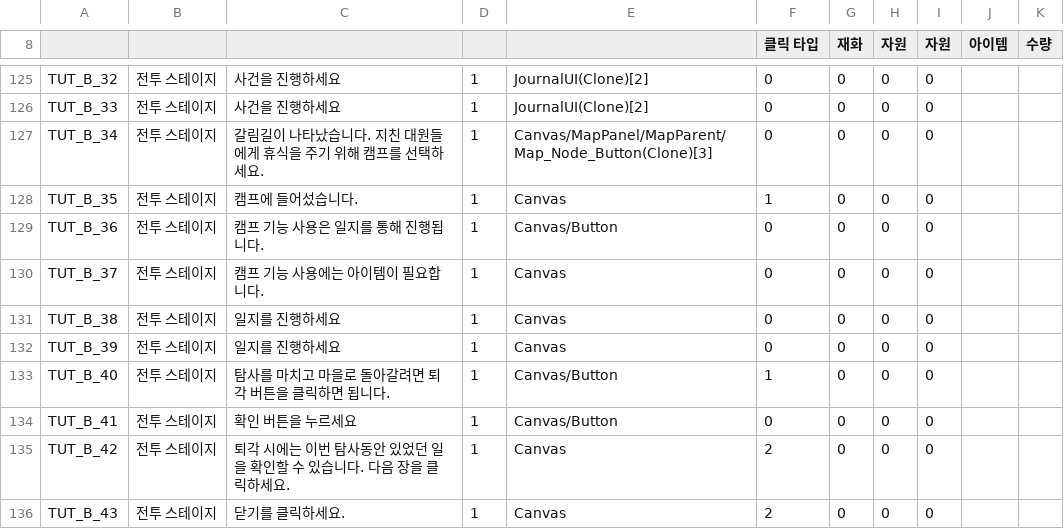
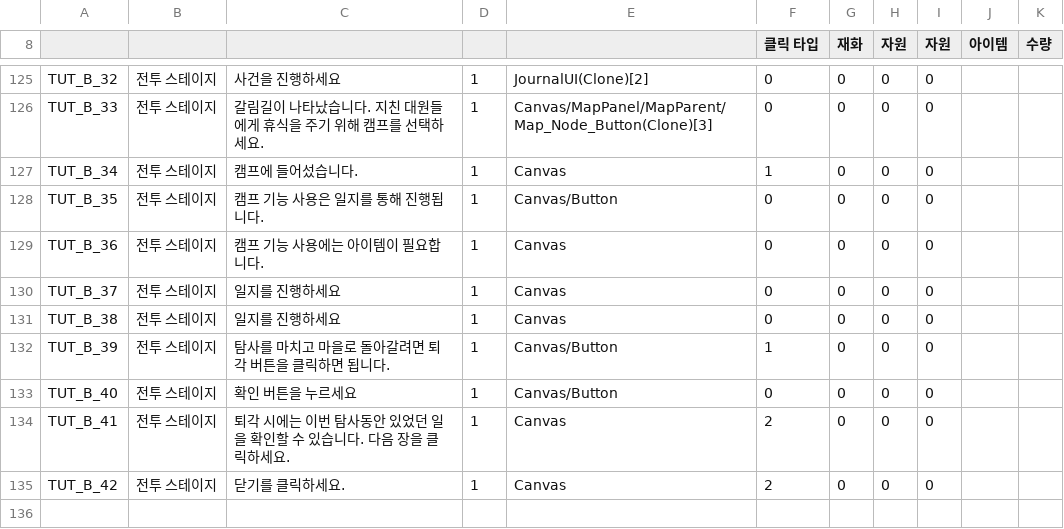
Before and after one commit to Dost-Released-Project/Bond, a TSV file: Assets/Data/TSV/Tutorial.tsv, drawn as a sheet; only a part is shown, gaps mark what is left out; the diff covers the shown part only; the diff names each change by its address in the sheet, - before the commit and + after, or states it on an @@ line.

```diff
--- a/Assets/Data/TSV/Tutorial.tsv
+++ b/Assets/Data/TSV/Tutorial.tsv
-C126: 사건을 진행하세요
+C126: 갈림길이 나타났습니다. 지친 대원들에게 휴식을 주기 위해 캠프를 선택하세요.
-E126: JournalUI(Clone)[2]
+E126: Canvas/MapPanel/MapParent/Map_Node_Button(Clone)[3]
-C127: 갈림길이 나타났습니다. 지친 대원들에게 휴식을 주기 위해 캠프를 선택하세요.
+C127: 캠프에 들어섰습니다.
-E127: Canvas/MapPanel/MapParent/Map_Node_Button(Clone)[3]
+E127: Canvas
-F127 (클릭 타입): 0
+F127 (클릭 타입): 1
-C128: 캠프에 들어섰습니다.
+C128: 캠프 기능 사용은 일지를 통해 진행됩니다.
-E128: Canvas
+E128: Canvas/Button
-F128 (클릭 타입): 1
+F128 (클릭 타입): 0
-C129: 캠프 기능 사용은 일지를 통해 진행됩니다.
+C129: 캠프 기능 사용에는 아이템이 필요합니다.
-E129: Canvas/Button
+E129: Canvas
-C130: 캠프 기능 사용에는 아이템이 필요합니다.
+C130: 일지를 진행하세요
-C132: 일지를 진행하세요
+C132: 탐사를 마치고 마을로 돌아갈려면 퇴각 버튼을 클릭하면 됩니다.
-E132: Canvas
+E132: Canvas/Button
-F132 (클릭 타입): 0
+F132 (클릭 타입): 1
-C133: 탐사를 마치고 마을로 돌아갈려면 퇴각 버튼을 클릭하면 됩니다.
+C133: 확인 버튼을 누르세요
-F133 (클릭 타입): 1
+F133 (클릭 타입): 0
-C134: 확인 버튼을 누르세요
+C134: 퇴각 시에는 이번 탐사동안 있었던 일을 확인할 수 있습니다. 다음 장을 클릭하세요.
-E134: Canvas/Button
+E134: Canvas
-F134 (클릭 타입): 0
+F134 (클릭 타입): 2
-C135: 퇴각 시에는 이번 탐사동안 있었던 일을 확인할 수 있습니다. 다음 장을 클릭하세요.
+C135: 닫기를 클릭하세요.
-row 136: TUT_B_43 | 전투 스테이지 | 닫기를 클릭하세요. | 1 | Canvas | 2 | 0 | 0 | 0
```
Also changed, not shown: 32 edited cells elsewhere in this file, 27 other files.
